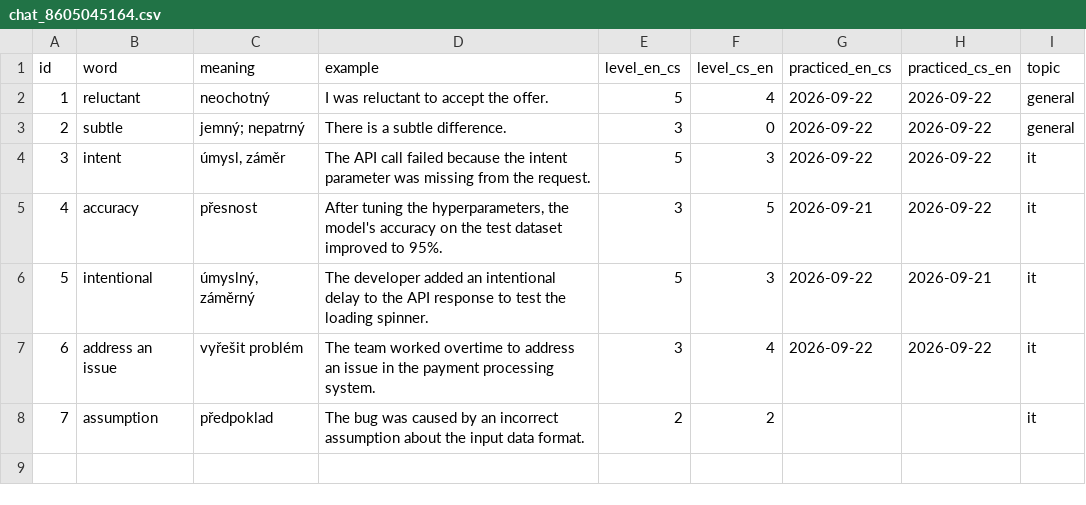
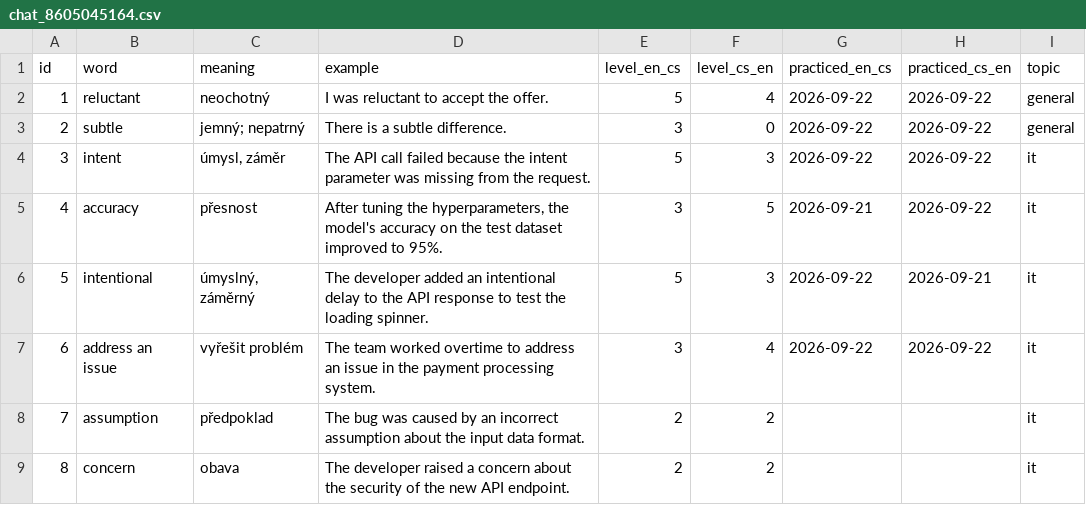
Before and after one commit to KubaDotVaclavik/flashc, a CSV file: data/chat_8605045164.csv, drawn as a sheet.

Commit message:
Record flashc-add

```diff
--- a/data/chat_8605045164.csv
+++ b/data/chat_8605045164.csv
@@ -8 +8,2 @@ id,word,meaning,example,level_en_cs,level_cs_en,practiced_en_cs,practiced_cs_en,
 7,assumption,předpoklad,The bug was caused by an incorrect assumption about the input data format.,2,2,,,it
+8,concern,obava,The developer raised a concern about the security of the new API endpoint.,2,2,,,it
```
